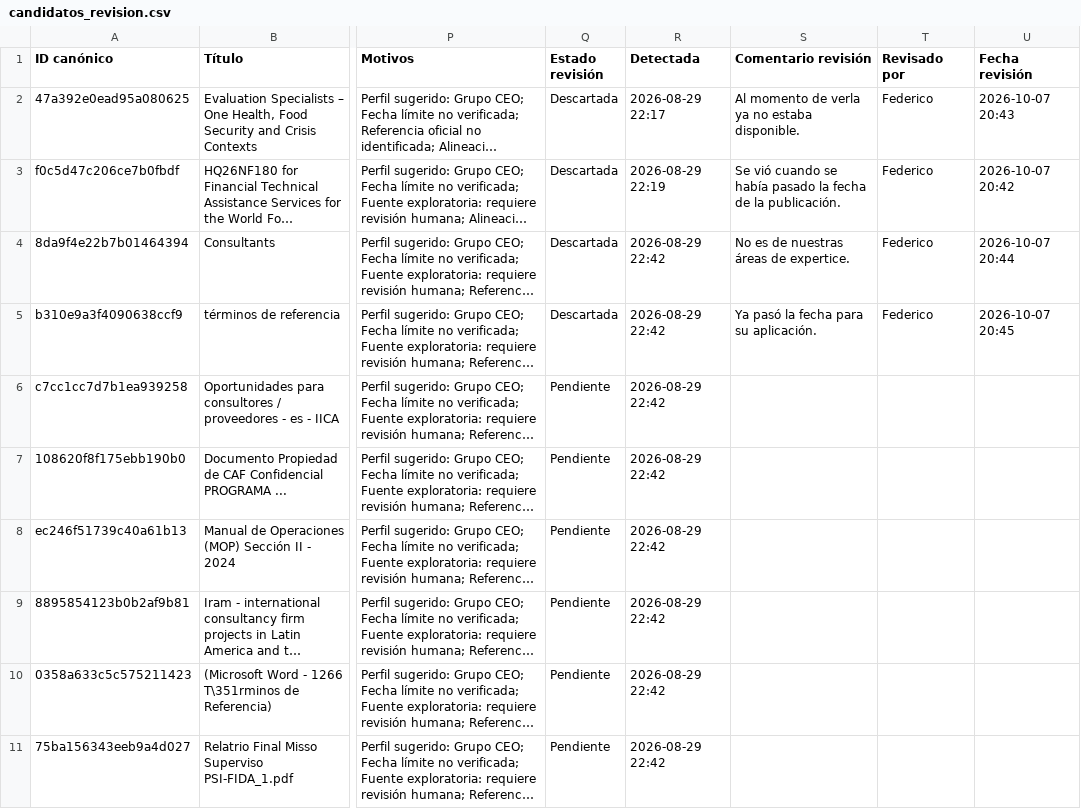
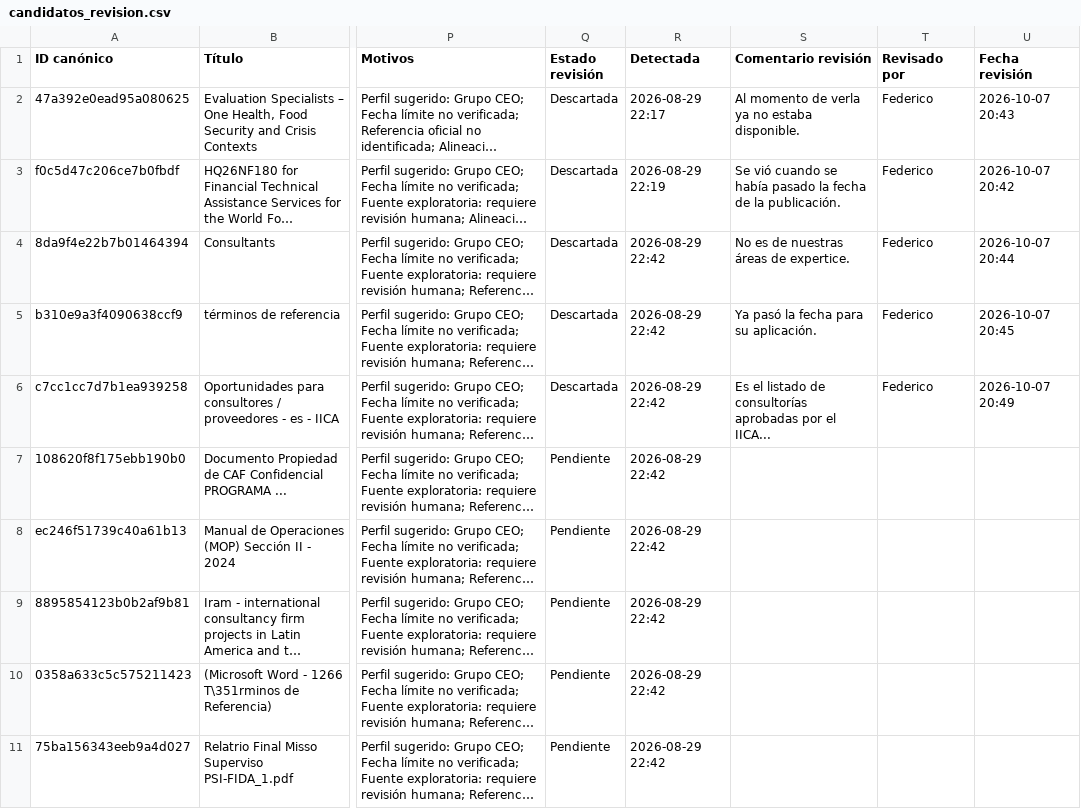
Before and after one commit to fedevillarreal78-hub/ceo-consultorias, a CSV file: candidatos_revision.csv, drawn as a sheet; only a part is shown, gaps mark what is left out; long unchanged cells end in …; the diff names each change by its address in the sheet, - before the commit and + after, or states it on an @@ line.

Commit message:
Revisión de candidato: Descartar (2026-10-07 20:49)

```diff
--- a/candidatos_revision.csv
+++ b/candidatos_revision.csv
-Q6 (Estado revisión): Pendiente
+Q6 (Estado revisión): Descartada
-S6 (Comentario revisión): (empty)
+S6 (Comentario revisión): Es el listado de consultorías aprobadas por el IICA...
-T6 (Revisado por): (empty)
+T6 (Revisado por): Federico
-U6 (Fecha revisión): (empty)
+U6 (Fecha revisión): 2026-10-07 20:49
```
